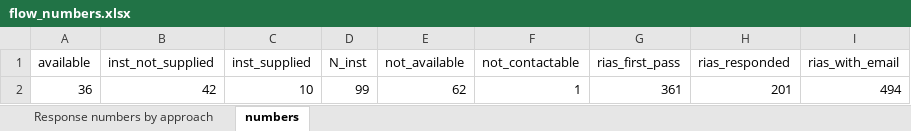
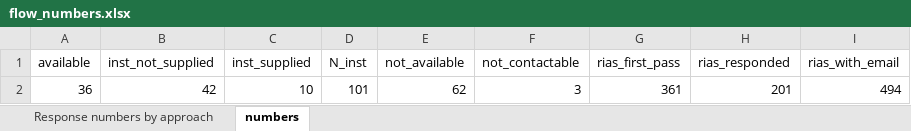
Before and after one commit to agbarnett/integrity_advisors, an Excel workbook: rdata/flow_numbers.xlsx, sheet numbers, drawn as a sheet; values as stored, in another font and other column widths than the file's, no borders; table styles not drawn; the diff names each change by its address in the sheet, - before the commit and + after, or states it on an @@ line.

```diff
--- a/rdata/flow_numbers.xlsx (sheet numbers)
+++ b/rdata/flow_numbers.xlsx (sheet numbers)
-D2 (N_inst): 99
+D2 (N_inst): 101
-F2 (not_contactable): 1
+F2 (not_contactable): 3
```
Also changed, not shown: rdata/3_AnalysisReady_share.xlsx, 12 other files.
